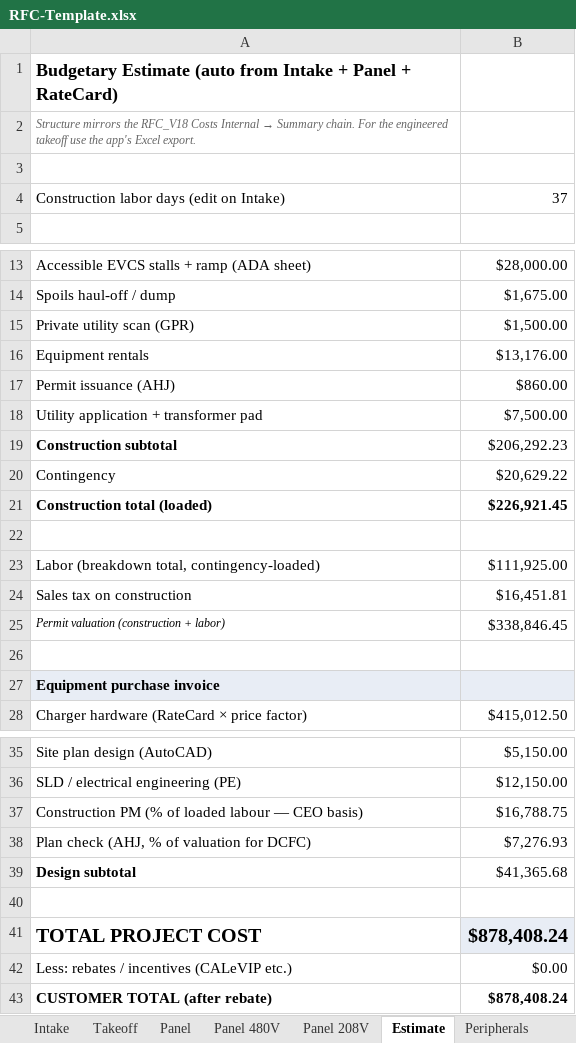
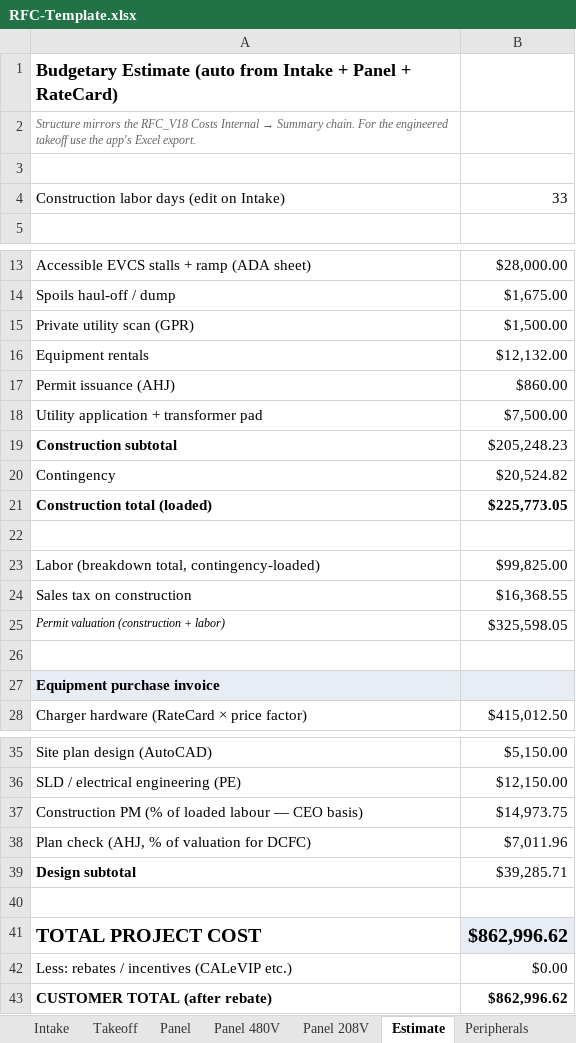
Before and after one commit to vatsal4545/rfc-estimator, an Excel workbook: templates/RFC-Template.xlsx, sheet Estimate, drawn as a sheet; only a part is shown, gaps mark what is left out; values as stored, in another font and other column widths than the file's, no borders; the diff names each change by its address in the sheet, - before the commit and + after, or states it on an @@ line.

```diff
--- a/templates/RFC-Template.xlsx (sheet Estimate)
+++ b/templates/RFC-Template.xlsx (sheet Estimate)
-B4: 37
+B4: 33
-B16: $13,176.00
+B16: $12,132.00
-B19: $206,292.23
+B19: $205,248.23
-B20: $20,629.22
+B20: $20,524.82
-B21: $226,921.45
+B21: $225,773.05
-B23: $111,925.00
+B23: $99,825.00
-B24: $16,451.81
+B24: $16,368.55
-B25: $338,846.45
+B25: $325,598.05
-B37: $16,788.75
+B37: $14,973.75
-B38: $7,276.93
+B38: $7,011.96
-B39: $41,365.68
+B39: $39,285.71
-B41: $878,408.24
+B41: $862,996.62
-B43: $878,408.24
+B43: $862,996.62
```
Also changed, not shown: sheet Costs Internal, sheet Intake, sheet RateCard, sheet Timeline, 3 other files.
